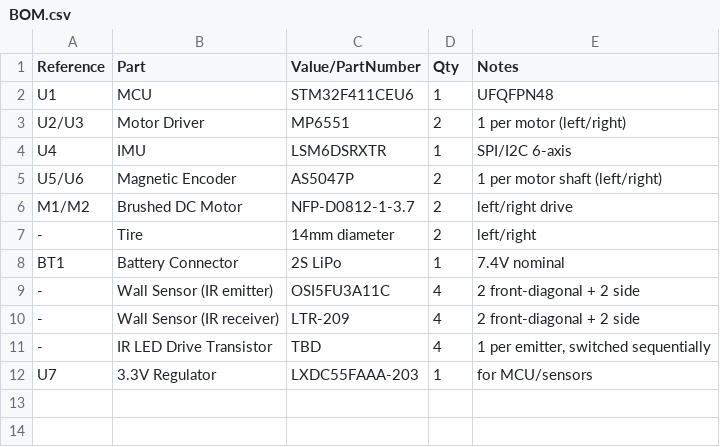
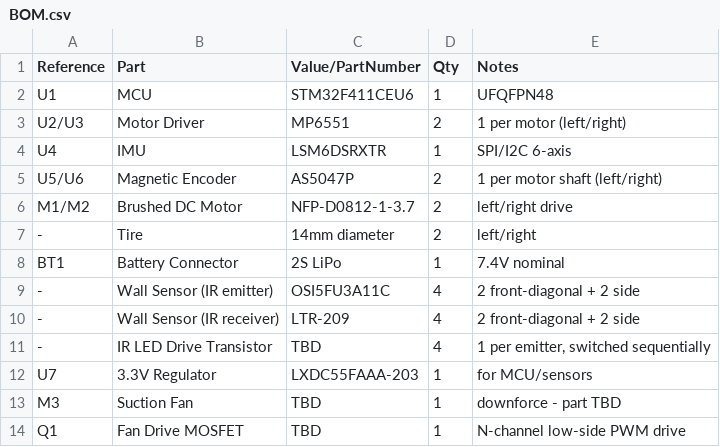
Before and after one commit to Tokoro0917/ToraNeko.Mk3, a CSV file: hardware/kicad/main-board/BOM.csv, drawn as a sheet.

```diff
--- a/hardware/kicad/main-board/BOM.csv
+++ b/hardware/kicad/main-board/BOM.csv
@@ -12 +12,3 @@ BT1,Battery Connector,2S LiPo,1,7.4V nominal
 U7,3.3V Regulator,LXDC55FAAA-203,1,for MCU/sensors
+M3,Suction Fan,TBD,1,downforce - part TBD
+Q1,Fan Drive MOSFET,TBD,1,N-channel low-side PWM drive
```
Also changed, not shown: 2 other files.
